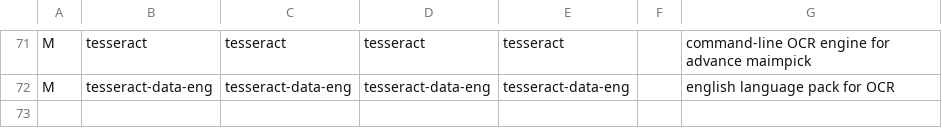
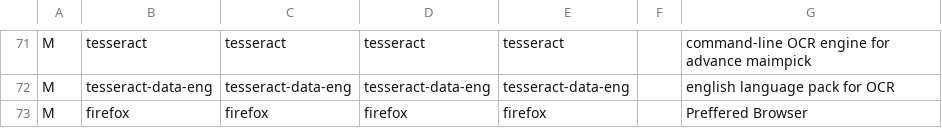
Before and after one commit to Arete-Innovations/TRAG, a CSV file: packages_client_arch.csv, drawn as a sheet; only a part is shown, gaps mark what is left out.

Commit message:
made the system more robust and added some missing packages, namely alacritty

```diff
--- a/packages_client_arch.csv
+++ b/packages_client_arch.csv
@@ -72 +72,2 @@ M,tesseract,tesseract,tesseract,tesseract,,"command-line OCR engine for advance
 M,tesseract-data-eng,tesseract-data-eng,tesseract-data-eng,tesseract-data-eng,,"english language pack for OCR"
+M,firefox,firefox,firefox,firefox,,"Preffered Browser"
```
Also changed, not shown: packages_server_common.csv, 3 other files.
